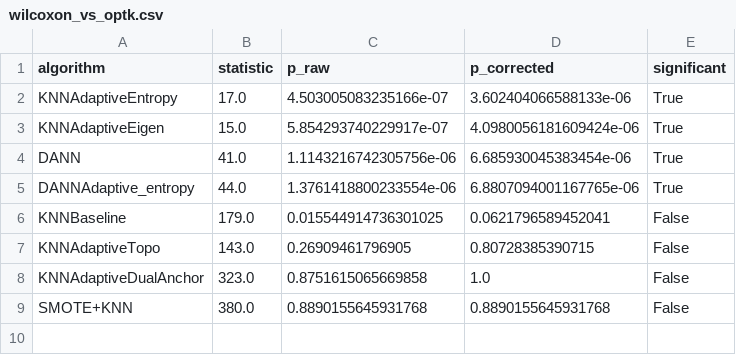
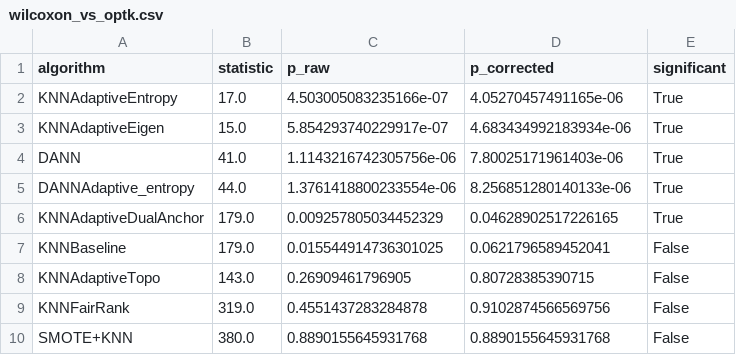
Before and after one commit to zepaulo333/knn_classimbalance, a CSV file: results/tables/wilcoxon_vs_optk.csv, drawn as a sheet.

```diff
--- a/results/tables/wilcoxon_vs_optk.csv
+++ b/results/tables/wilcoxon_vs_optk.csv
@@ -1,9 +1,10 @@
 algorithm,statistic,p_raw,p_corrected,significant
-KNNAdaptiveEntropy,17.0,4.503005083235166e-07,3.602404066588133e-06,True
-KNNAdaptiveEigen,15.0,5.854293740229917e-07,4.0980056181609424e-06,True
-DANN,41.0,1.1143216742305756e-06,6.685930045383454e-06,True
-DANNAdaptive_entropy,44.0,1.3761418800233554e-06,6.8807094001167765e-06,True
+KNNAdaptiveEntropy,17.0,4.503005083235166e-07,4.05270457491165e-06,True
+KNNAdaptiveEigen,15.0,5.854293740229917e-07,4.683434992183934e-06,True
+DANN,41.0,1.1143216742305756e-06,7.80025171961403e-06,True
+DANNAdaptive_entropy,44.0,1.3761418800233554e-06,8.256851280140133e-06,True
+KNNAdaptiveDualAnchor,179.0,0.009257805034452329,0.04628902517226165,True
 KNNBaseline,179.0,0.015544914736301025,0.0621796589452041,False
 KNNAdaptiveTopo,143.0,0.26909461796905,0.80728385390715,False
-KNNAdaptiveDualAnchor,323.0,0.8751615065669858,1.0,False
+KNNFairRank,319.0,0.4551437283284878,0.9102874566569756,False
 SMOTE+KNN,380.0,0.8890155645931768,0.8890155645931768,False
```
Also changed, not shown: results/tables/average_ranks.csv, results/tables/benchmark_by_ir_quartile.csv, 14 other files.
